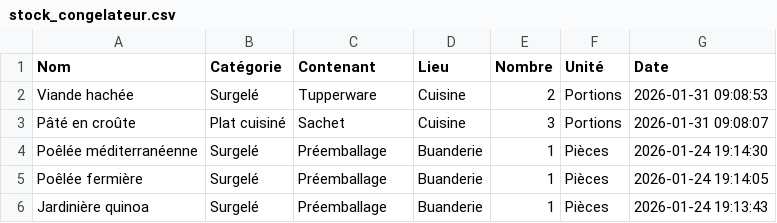
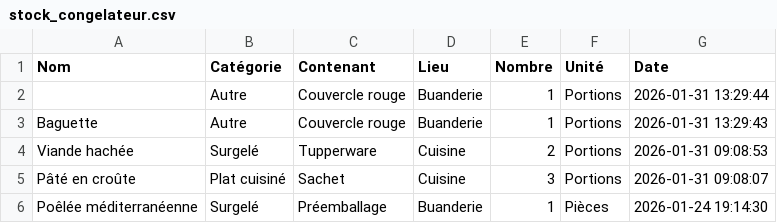
Before and after one commit to stephane0254-png/Congelateurs, a CSV file: stock_congelateur.csv, drawn as a sheet; only a part is shown; the shorter side is filled out with more unchanged rows.

Commit message:
Ajout Baguette

```diff
--- a/stock_congelateur.csv
+++ b/stock_congelateur.csv
@@ -1,2 +1,4 @@
 Nom,Catégorie,Contenant,Lieu,Nombre,Unité,Date
+,Autre,Couvercle rouge,Buanderie,1,Portions,2026-01-31 13:29:44
+Baguette,Autre,Couvercle rouge,Buanderie,1,Portions,2026-01-31 13:29:43
 Viande hachée,Surgelé,Tupperware,Cuisine,2,Portions,2026-01-31 09:08:53
```
